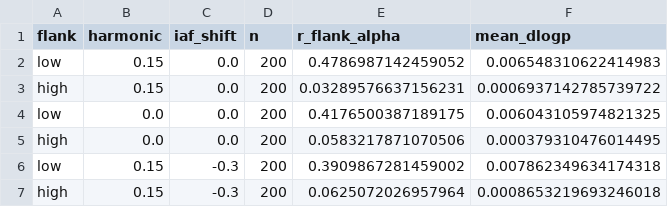
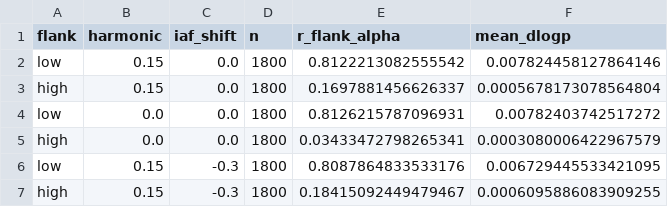
Before and after one commit to amisepa/eeg_glm_aperiodic_covariate, a CSV file: results/sim_topography_null_flanks.csv, drawn as a sheet.

```diff
--- a/results/sim_topography_null_flanks.csv
+++ b/results/sim_topography_null_flanks.csv
@@ -1,7 +1,7 @@
 flank,harmonic,iaf_shift,n,r_flank_alpha,mean_dlogp
-low,0.15,0.0,200,0.4786987142459052,0.006548310622414983
-high,0.15,0.0,200,0.03289576637156231,0.0006937142785739722
-low,0.0,0.0,200,0.4176500387189175,0.006043105974821325
-high,0.0,0.0,200,0.0583217871070506,0.000379310476014495
-low,0.15,-0.3,200,0.3909867281459002,0.007862349634174318
-high,0.15,-0.3,200,0.0625072026957964,0.0008653219693246018
+low,0.15,0.0,1800,0.8122213082555542,0.007824458127864146
+high,0.15,0.0,1800,0.1697881456626337,0.0005678173078564804
+low,0.0,0.0,1800,0.8126215787096931,0.00782403742517272
+high,0.0,0.0,1800,0.03433472798265341,0.0003080006422967579
+low,0.15,-0.3,1800,0.8087864833533176,0.006729445533421095
+high,0.15,-0.3,1800,0.18415092449479467,0.0006095886083909255
```
Also changed, not shown: results/sim_topography_null.csv, 6 other files.
